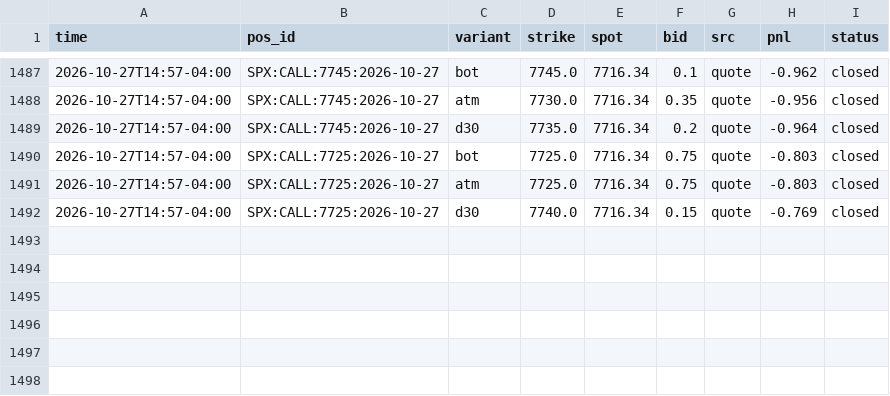
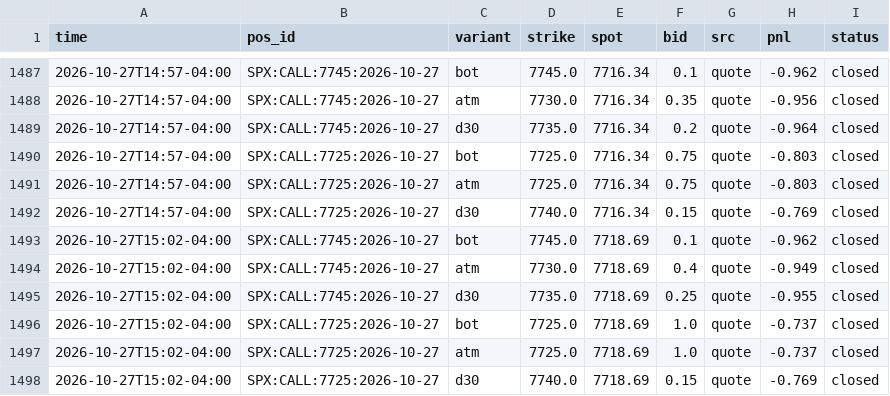
Before and after one commit to anwaralnayri1411-source/spx-bot, a CSV file: contract_shadow_track.csv, drawn as a sheet; only a part is shown, gaps mark what is left out.

Commit message:
contract shadow log

```diff
--- a/contract_shadow_track.csv
+++ b/contract_shadow_track.csv
@@ -1492 +1492,7 @@ time,pos_id,variant,strike,spot,bid,src,pnl,status
 2026-10-27T14:57-04:00,SPX:CALL:7725:2026-10-27,d30,7740.0,7716.34,0.15,quote,-0.769,closed
+2026-10-27T15:02-04:00,SPX:CALL:7745:2026-10-27,bot,7745.0,7718.69,0.1,quote,-0.962,closed
+2026-10-27T15:02-04:00,SPX:CALL:7745:2026-10-27,atm,7730.0,7718.69,0.4,quote,-0.949,closed
+2026-10-27T15:02-04:00,SPX:CALL:7745:2026-10-27,d30,7735.0,7718.69,0.25,quote,-0.955,closed
+2026-10-27T15:02-04:00,SPX:CALL:7725:2026-10-27,bot,7725.0,7718.69,1.0,quote,-0.737,closed
+2026-10-27T15:02-04:00,SPX:CALL:7725:2026-10-27,atm,7725.0,7718.69,1.0,quote,-0.737,closed
+2026-10-27T15:02-04:00,SPX:CALL:7725:2026-10-27,d30,7740.0,7718.69,0.15,quote,-0.769,closed
```
Also changed, not shown: 2 other files.
